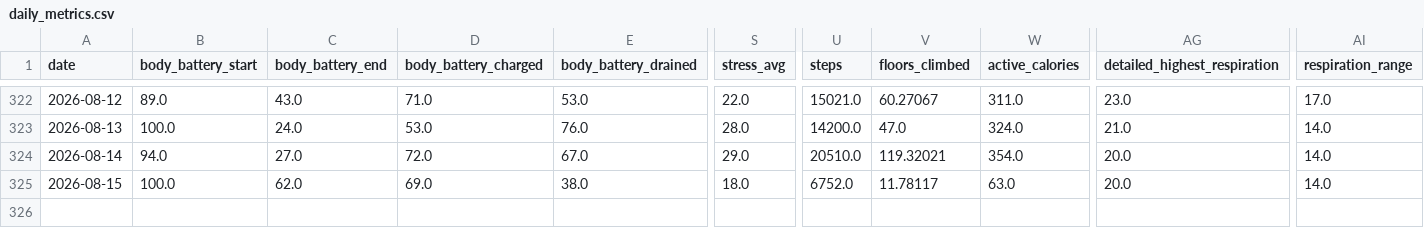
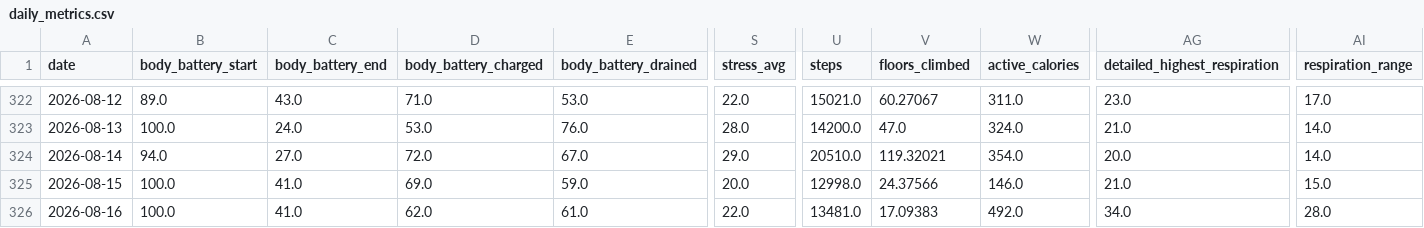
Before and after one commit to sergio-perilla/el_profe, a CSV file: data/health/daily_metrics.csv, drawn as a sheet; only a part is shown, gaps mark what is left out; rows hold the shown columns only; the diff names each change by its address in the sheet, - before the commit and + after, or states it on an @@ line.

```diff
--- a/data/health/daily_metrics.csv
+++ b/data/health/daily_metrics.csv
-C325 (body_battery_end): 62.0
+C325 (body_battery_end): 41.0
-E325 (body_battery_drained): 38.0
+E325 (body_battery_drained): 59.0
-S325 (stress_avg): 18.0
+S325 (stress_avg): 20.0
-U325 (steps): 6752.0
+U325 (steps): 12998.0
-V325 (floors_climbed): 11.78117
+V325 (floors_climbed): 24.37566
-W325 (active_calories): 63.0
+W325 (active_calories): 146.0
-AG325 (detailed_highest_respiration): 20.0
+AG325 (detailed_highest_respiration): 21.0
-AI325 (respiration_range): 14.0
+AI325 (respiration_range): 15.0
+row 326: 2026-08-16 | 100.0 | 41.0 | 62.0 | 61.0 | 22.0 | 13481.0 | 17.09383 | 492.0 | 34.0 | 28.0
```
Also changed, not shown: data/activities/running_activities.csv, data/metadata/sync_log.csv, 3 other files.
